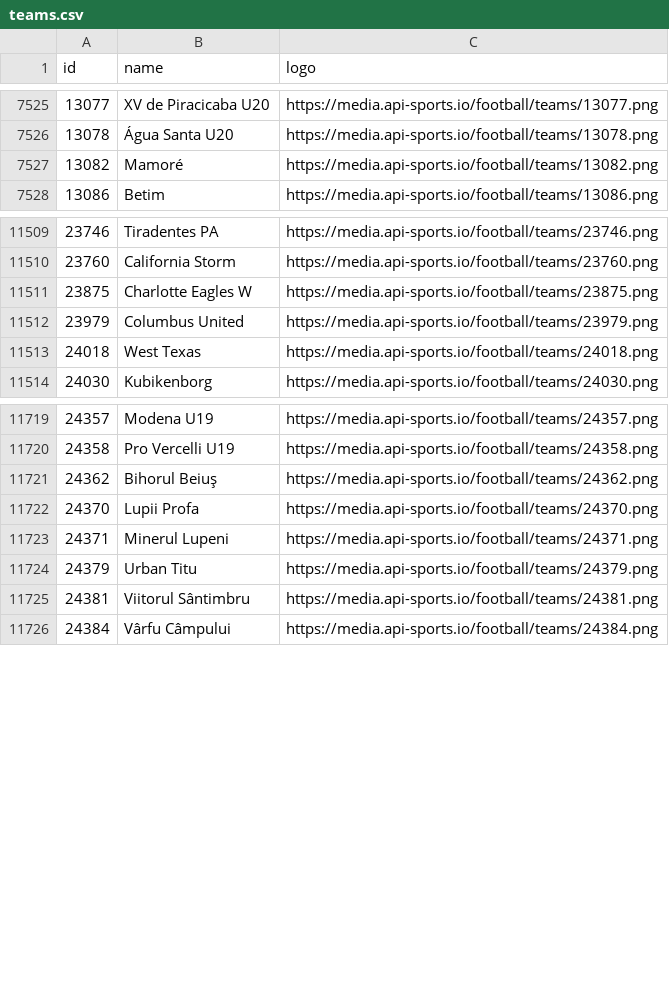
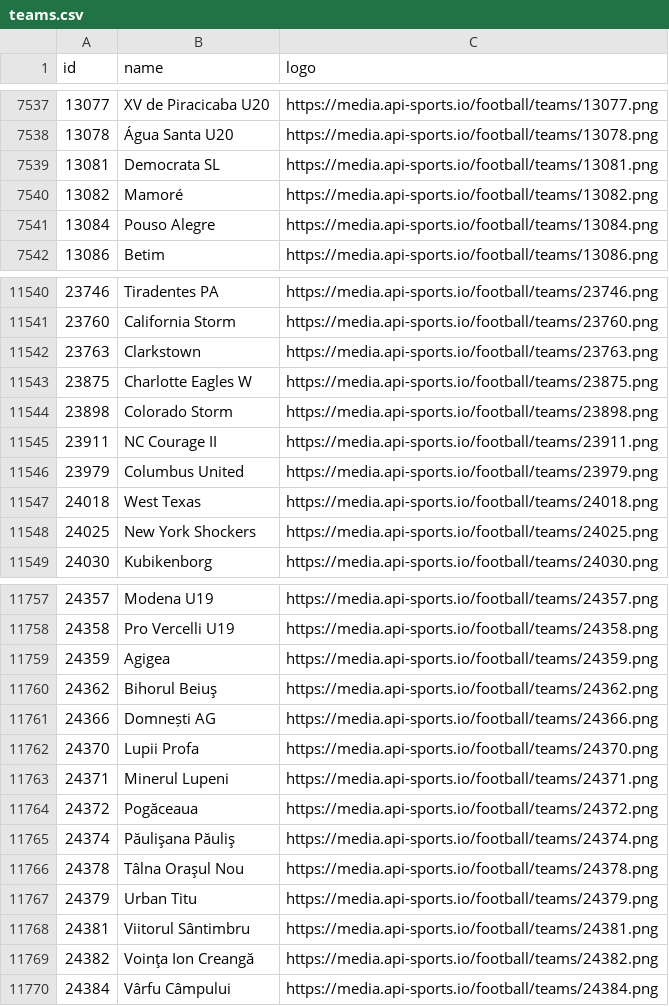
Before and after one commit to SebWae/football-api-data, a CSV file: data/teams.csv, drawn as a sheet; only a part is shown, gaps mark what is left out; the diff covers the shown part only.

Commit message:
registered fixtures 2024-07-20

```diff
--- a/data/teams.csv
+++ b/data/teams.csv
@@ -7526,3 +7538,5 @@ id,name,logo
 13078,Água Santa U20,https://media.api-sports.io/football/teams/13078.png
+13081,Democrata SL,https://media.api-sports.io/football/teams/13081.png
 13082,Mamoré,https://media.api-sports.io/football/teams/13082.png
+13084,Pouso Alegre,https://media.api-sports.io/football/teams/13084.png
 13086,Betim,https://media.api-sports.io/football/teams/13086.png
@@ -11510,5 +11541,9 @@ id,name,logo
 23760,California Storm,https://media.api-sports.io/football/teams/23760.png
+23763,Clarkstown,https://media.api-sports.io/football/teams/23763.png
 23875,Charlotte Eagles W,https://media.api-sports.io/football/teams/23875.png
+23898,Colorado Storm,https://media.api-sports.io/football/teams/23898.png
+23911,NC Courage II,https://media.api-sports.io/football/teams/23911.png
 23979,Columbus United,https://media.api-sports.io/football/teams/23979.png
 24018,West Texas,https://media.api-sports.io/football/teams/24018.png
+24025,New York Shockers,https://media.api-sports.io/football/teams/24025.png
 24030,Kubikenborg,https://media.api-sports.io/football/teams/24030.png
@@ -11720,7 +11758,13 @@ id,name,logo
 24358,Pro Vercelli U19,https://media.api-sports.io/football/teams/24358.png
+24359,Agigea,https://media.api-sports.io/football/teams/24359.png
 24362,Bihorul Beiuş,https://media.api-sports.io/football/teams/24362.png
+24366,Domnești AG,https://media.api-sports.io/football/teams/24366.png
 24370,Lupii Profa,https://media.api-sports.io/football/teams/24370.png
 24371,Minerul Lupeni,https://media.api-sports.io/football/teams/24371.png
+24372,Pogăceaua,https://media.api-sports.io/football/teams/24372.png
+24374,Păulişana Păuliş,https://media.api-sports.io/football/teams/24374.png
+24378,Tâlna Oraşul Nou,https://media.api-sports.io/football/teams/24378.png
 24379,Urban Titu,https://media.api-sports.io/football/teams/24379.png
 24381,Viitorul Sântimbru,https://media.api-sports.io/football/teams/24381.png
+24382,Voinţa Ion Creangă,https://media.api-sports.io/football/teams/24382.png
 24384,Vârfu Câmpului,https://media.api-sports.io/football/teams/24384.png
```
Also changed, not shown: 32 added rows elsewhere in this file.
